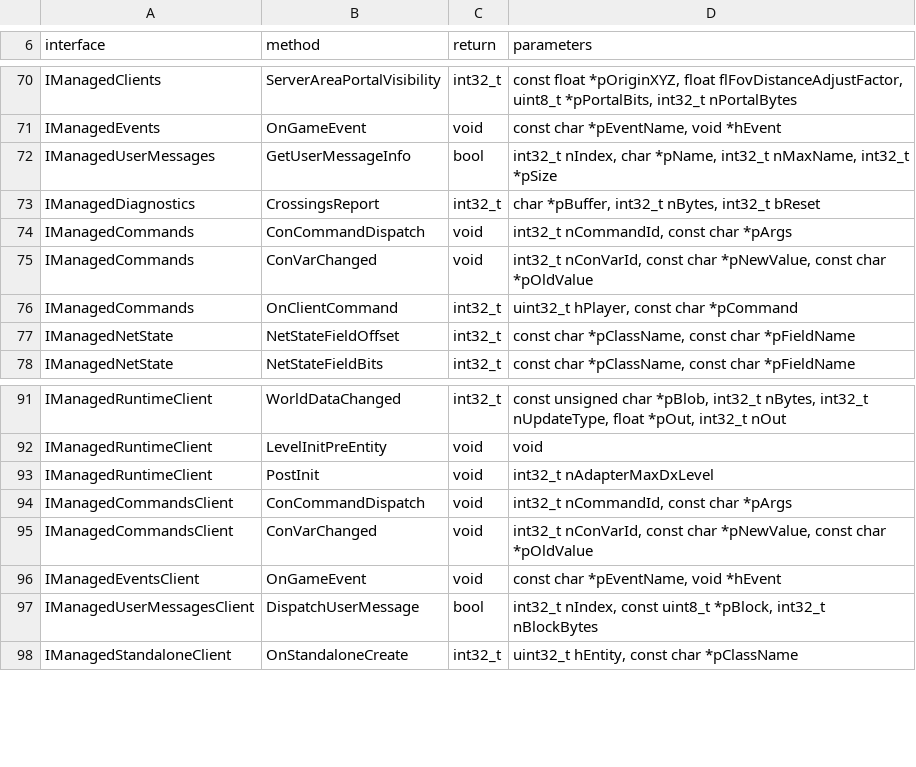
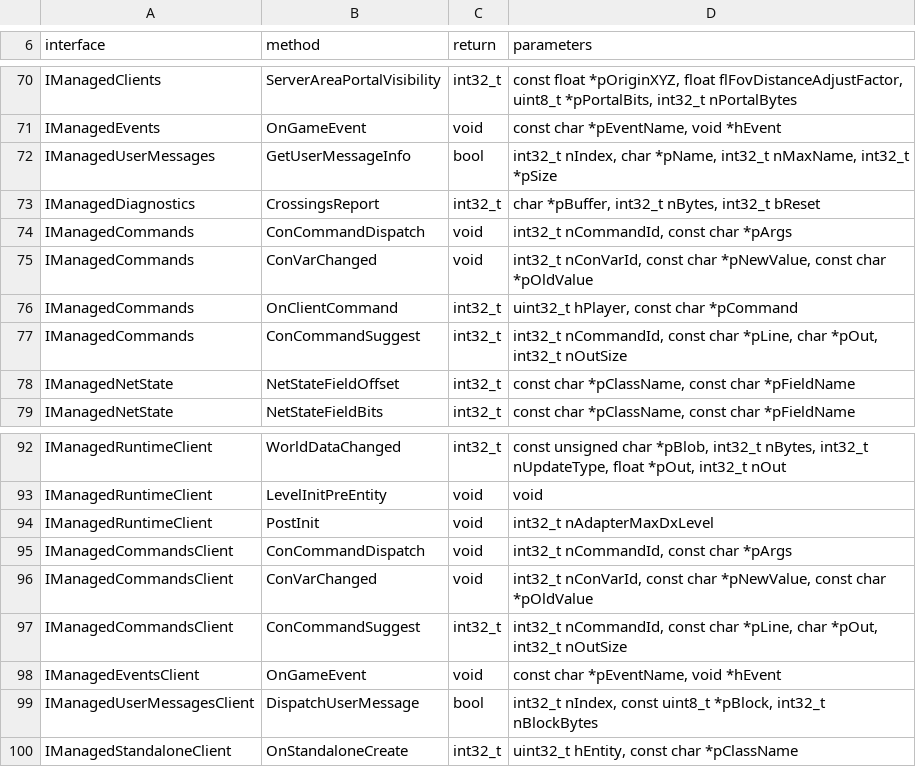
Before and after one commit to muflub/source-sdk-sharp, a TSV file: docs/managed-interfaces.tsv, drawn as a sheet; only a part is shown, gaps mark what is left out.

```diff
--- a/docs/managed-interfaces.tsv
+++ b/docs/managed-interfaces.tsv
@@ -76,2 +76,3 @@ IManagedCommands	ConVarChanged	void	int32_t nConVarId, const char *pNewValue, co
 IManagedCommands	OnClientCommand	int32_t	uint32_t hPlayer, const char *pCommand
+IManagedCommands	ConCommandSuggest	int32_t	int32_t nCommandId, const char *pLine, char *pOut, int32_t nOutSize
 IManagedNetState	NetStateFieldOffset	int32_t	const char *pClassName, const char *pFieldName
@@ -95,2 +96,3 @@ IManagedCommandsClient	ConCommandDispatch	void	int32_t nCommandId, const char *p
 IManagedCommandsClient	ConVarChanged	void	int32_t nConVarId, const char *pNewValue, const char *pOldValue
+IManagedCommandsClient	ConCommandSuggest	int32_t	int32_t nCommandId, const char *pLine, char *pOut, int32_t nOutSize
 IManagedEventsClient	OnGameEvent	void	const char *pEventName, void *hEvent
```
Also changed, not shown: docs/engineapi-areas.tsv, 57 other files.
